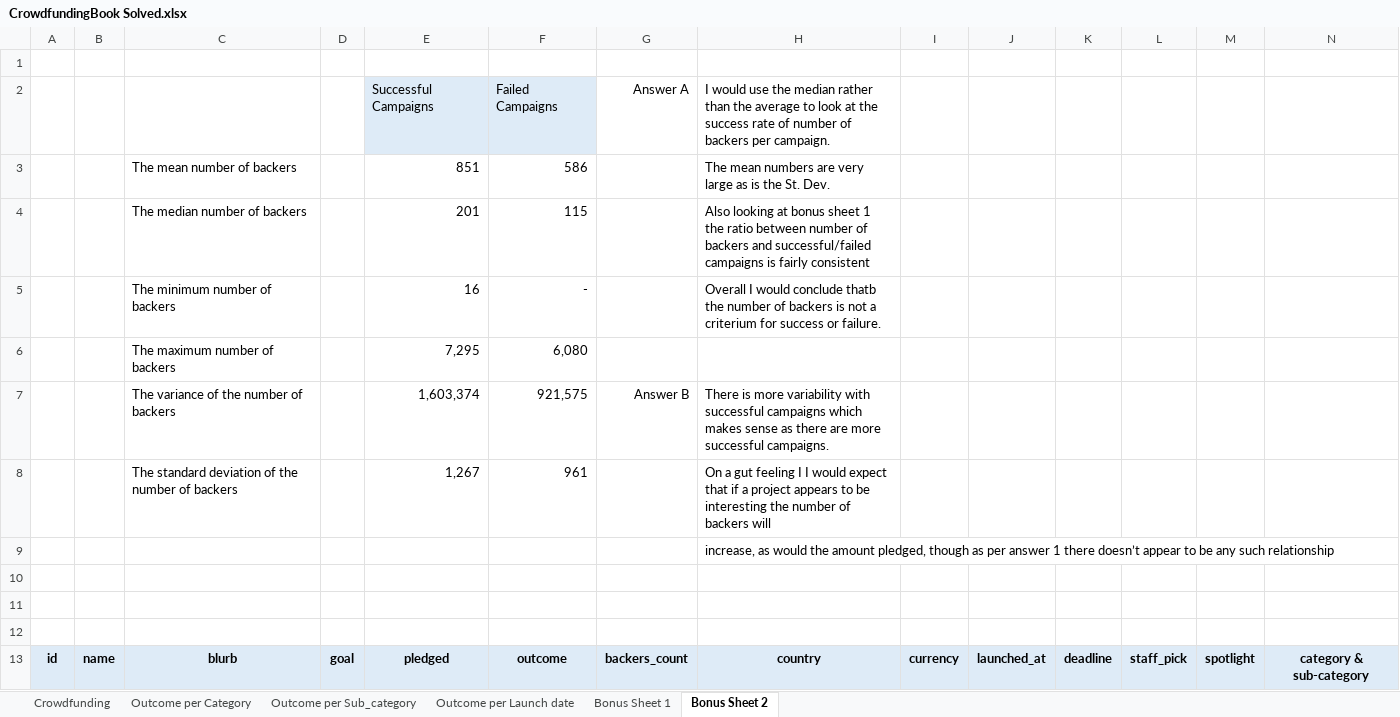
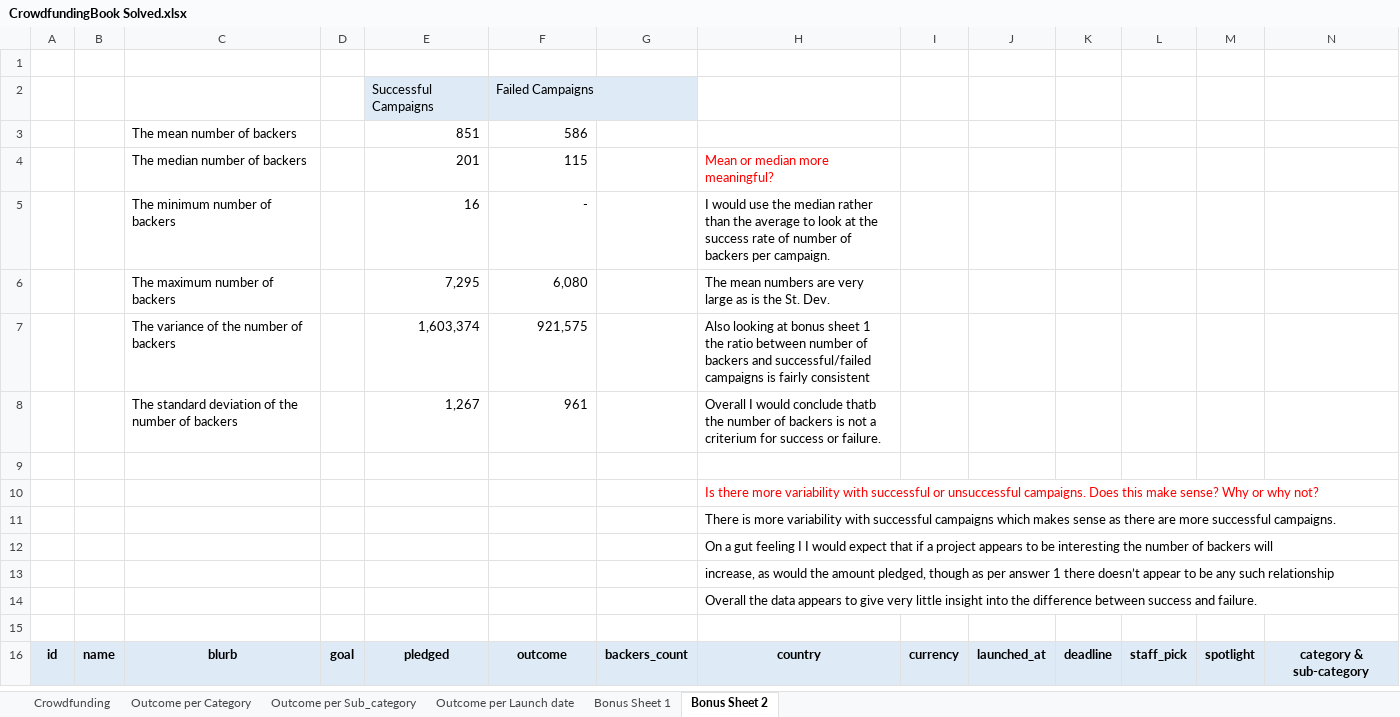
Before and after one commit to Reinierandrew/excel-challenge, an Excel workbook: CrowdfundingBook Solved.xlsx, sheet Bonus Sheet 2, drawn as a sheet; only a part is shown; values as stored, in another font and other column widths than the file's, no borders; conditional formats not drawn; removed rows and columns are numbered as before the commit, all else as after; rows hold the shown columns only; the diff names each change by its address in the sheet, - before the commit and + after, or states it on an @@ line.

Commit message:
Updated and checked
Checked before submission.
Updated bonus q 2 and and the questions word file.
Both files ready to go
!

```diff
--- a/CrowdfundingBook Solved.xlsx (sheet Bonus Sheet 2)
+++ b/CrowdfundingBook Solved.xlsx (sheet Bonus Sheet 2)
-G2: Answer A
+G2: (empty)
-H2: I would use the median rather than the average to look at the success rate of number of backers per campaign.
+H2: (empty)
-H3: The mean numbers are very large as is the St. Dev.
+H3: (empty)
-H4: Also looking at bonus sheet 1 the ratio between number of backers and successful/failed campaigns is fairly consistent
+H4: Mean or median more meaningful?
-H4 text colour: black
+H4 text colour: #FF0000
-H5: Overall I would conclude thatb the number of backers is not a criterium for success or failure.
+H5: I would use the median rather than the average to look at the success rate of number of backers per campaign.
-H6: (empty)
+H6: The mean numbers are very large as is the St. Dev.
-G7: Answer B
+G7: (empty)
-H7: There is more variability with successful campaigns which makes sense as there are more successful campaigns.
+H7: Also looking at bonus sheet 1 the ratio between number of backers and successful/failed campaigns is fairly consistent
-H8: On a gut feeling I I would expect that if a project appears to be interesting the number of backers will
+H8: Overall I would conclude thatb the number of backers is not a criterium for success or failure.
+row 9: (empty)
+row 10:  |  |  |  |  |  |  | Is there more variability with successful or unsuccessful campaigns. Does this make sense? Why or why not?
+row 11:  |  |  |  |  |  |  | There is more variability with successful campaigns which makes sense as there are more successful campaigns.
+row 12:  |  |  |  |  |  |  | On a gut feeling I I would expect that if a project appears to be interesting the number of backers will
-H14: (empty)
+H14: Overall the data appears to give very little insight into the difference between success and failure.
-row 11: (empty)
```
Also changed, not shown: formulas that keep their value, charts or pictures, 1 other file.
